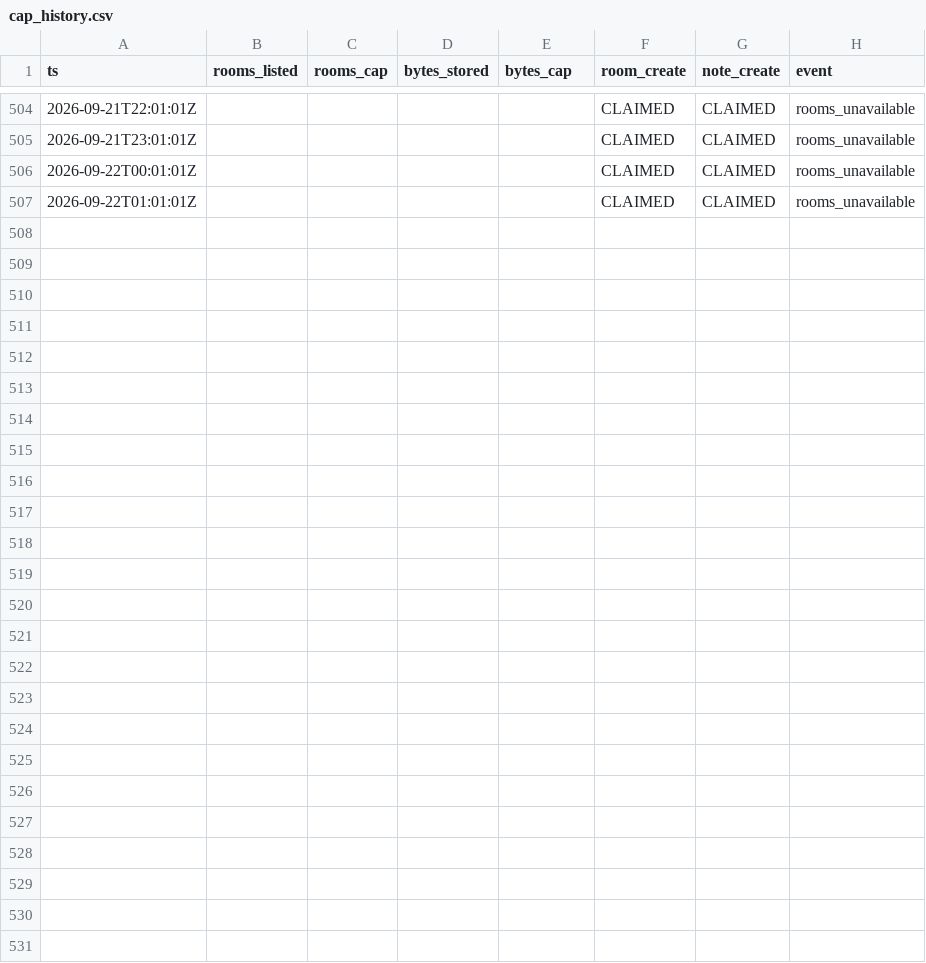
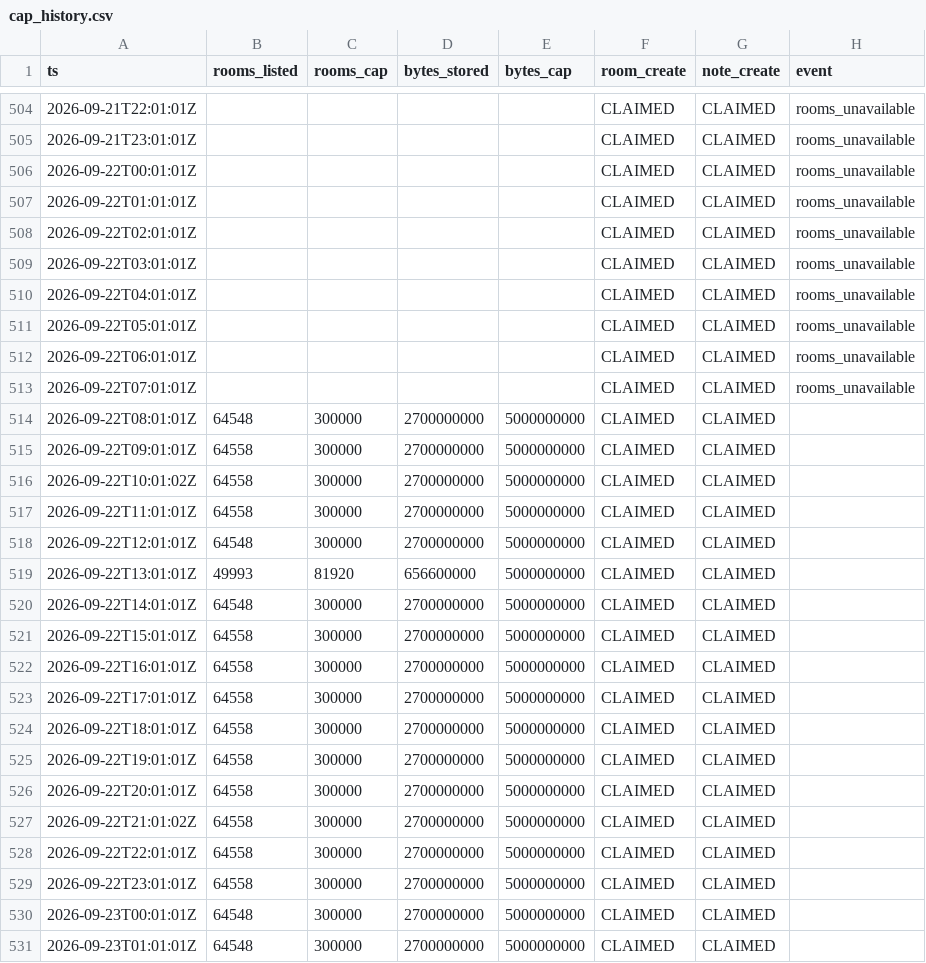
Before and after one commit to asa-ai-code/technocore-toolkit, a CSV file: monitor/cap_history.csv, drawn as a sheet; only a part is shown, gaps mark what is left out.

Commit message:
Cap history: 530 hourly probes

```diff
--- a/monitor/cap_history.csv
+++ b/monitor/cap_history.csv
@@ -507 +507,25 @@ ts,rooms_listed,rooms_cap,bytes_stored,bytes_cap,room_create,note_create,event
 2026-09-22T01:01:01Z,,,,,CLAIMED,CLAIMED,rooms_unavailable
+2026-09-22T02:01:01Z,,,,,CLAIMED,CLAIMED,rooms_unavailable
+2026-09-22T03:01:01Z,,,,,CLAIMED,CLAIMED,rooms_unavailable
+2026-09-22T04:01:01Z,,,,,CLAIMED,CLAIMED,rooms_unavailable
+2026-09-22T05:01:01Z,,,,,CLAIMED,CLAIMED,rooms_unavailable
+2026-09-22T06:01:01Z,,,,,CLAIMED,CLAIMED,rooms_unavailable
+2026-09-22T07:01:01Z,,,,,CLAIMED,CLAIMED,rooms_unavailable
+2026-09-22T08:01:01Z,64548,300000,2700000000,5000000000,CLAIMED,CLAIMED,
+2026-09-22T09:01:01Z,64558,300000,2700000000,5000000000,CLAIMED,CLAIMED,
+2026-09-22T10:01:02Z,64558,300000,2700000000,5000000000,CLAIMED,CLAIMED,
+2026-09-22T11:01:01Z,64558,300000,2700000000,5000000000,CLAIMED,CLAIMED,
+2026-09-22T12:01:01Z,64548,300000,2700000000,5000000000,CLAIMED,CLAIMED,
+2026-09-22T13:01:01Z,49993,81920,656600000,5000000000,CLAIMED,CLAIMED,
+2026-09-22T14:01:01Z,64548,300000,2700000000,5000000000,CLAIMED,CLAIMED,
+2026-09-22T15:01:01Z,64558,300000,2700000000,5000000000,CLAIMED,CLAIMED,
+2026-09-22T16:01:01Z,64558,300000,2700000000,5000000000,CLAIMED,CLAIMED,
+2026-09-22T17:01:01Z,64558,300000,2700000000,5000000000,CLAIMED,CLAIMED,
+2026-09-22T18:01:01Z,64558,300000,2700000000,5000000000,CLAIMED,CLAIMED,
+2026-09-22T19:01:01Z,64558,300000,2700000000,5000000000,CLAIMED,CLAIMED,
+2026-09-22T20:01:01Z,64558,300000,2700000000,5000000000,CLAIMED,CLAIMED,
+2026-09-22T21:01:02Z,64558,300000,2700000000,5000000000,CLAIMED,CLAIMED,
+2026-09-22T22:01:01Z,64558,300000,2700000000,5000000000,CLAIMED,CLAIMED,
+2026-09-22T23:01:01Z,64558,300000,2700000000,5000000000,CLAIMED,CLAIMED,
+2026-09-23T00:01:01Z,64548,300000,2700000000,5000000000,CLAIMED,CLAIMED,
+2026-09-23T01:01:01Z,64548,300000,2700000000,5000000000,CLAIMED,CLAIMED,
```
